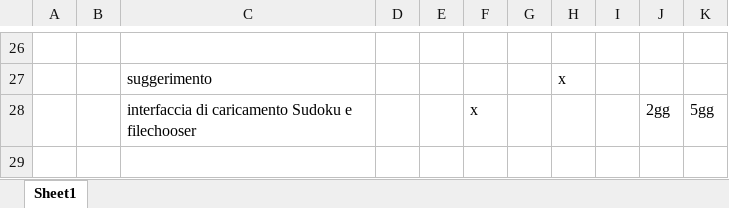
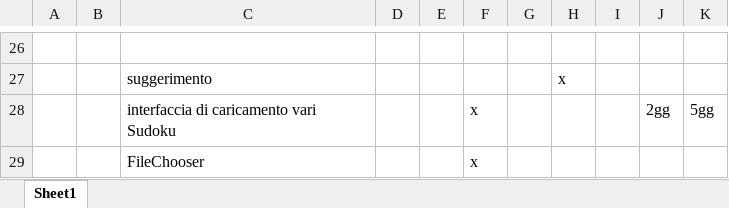
Before and after one commit to silviazandoli/progettoSudoku, an Excel workbook: ProductBacklog.xlsx, sheet Sheet1, drawn as a sheet; only a part is shown, gaps mark what is left out; values as stored, in another font and other column widths than the file's, no borders; the diff names each change by its address in the sheet, - before the commit and + after, or states it on an @@ line.

Commit message:
sudoku application

```diff
--- a/ProductBacklog.xlsx (sheet Sheet1)
+++ b/ProductBacklog.xlsx (sheet Sheet1)
-C28: interfaccia di caricamento Sudoku e filechooser
+C28: interfaccia di caricamento vari Sudoku
+row 29:  |  | FileChooser |  |  | x
```
Also changed, not shown: 5 other files.
